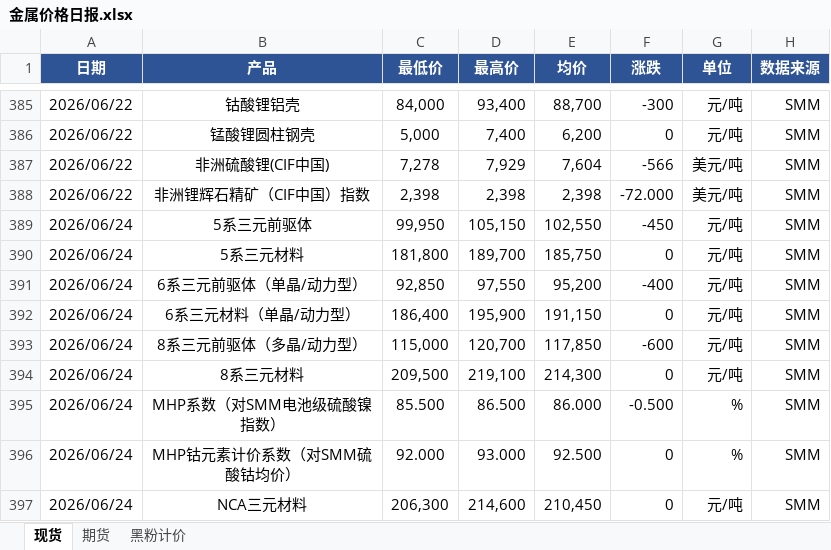
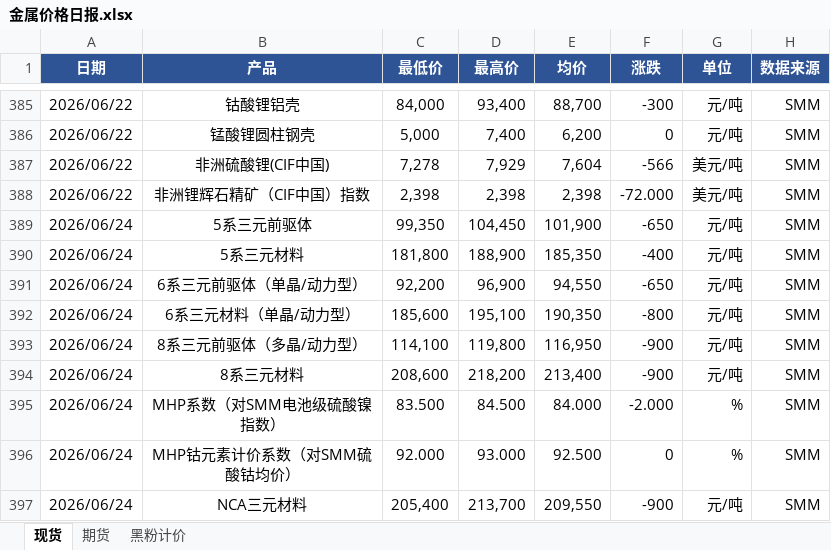
Before and after one commit to liushirong0423-sudo/metal-dashboard, an Excel workbook: 金属价格日报.xlsx, sheet 现货, drawn as a sheet; only a part is shown, gaps mark what is left out; values as stored, in another font and other column widths than the file's, no borders; the diff covers the shown part only; the diff names each change by its address in the sheet, - before the commit and + after, or states it on an @@ line.

```diff
--- a/金属价格日报.xlsx (sheet 现货)
+++ b/金属价格日报.xlsx (sheet 现货)
-C389 (最低价): 99,950
+C389 (最低价): 99,350
-D389 (最高价): 105,150
+D389 (最高价): 104,450
-E389 (均价): 102,550
+E389 (均价): 101,900
-F389 (涨跌): -450
+F389 (涨跌): -650
-D390 (最高价): 189,700
+D390 (最高价): 188,900
-E390 (均价): 185,750
+E390 (均价): 185,350
-F390 (涨跌): 0
+F390 (涨跌): -400
-C391 (最低价): 92,850
+C391 (最低价): 92,200
-D391 (最高价): 97,550
+D391 (最高价): 96,900
-E391 (均价): 95,200
+E391 (均价): 94,550
-F391 (涨跌): -400
+F391 (涨跌): -650
-C392 (最低价): 186,400
+C392 (最低价): 185,600
-D392 (最高价): 195,900
+D392 (最高价): 195,100
-E392 (均价): 191,150
+E392 (均价): 190,350
-F392 (涨跌): 0
+F392 (涨跌): -800
-C393 (最低价): 115,000
+C393 (最低价): 114,100
-D393 (最高价): 120,700
+D393 (最高价): 119,800
-E393 (均价): 117,850
+E393 (均价): 116,950
-F393 (涨跌): -600
+F393 (涨跌): -900
-C394 (最低价): 209,500
+C394 (最低价): 208,600
-D394 (最高价): 219,100
+D394 (最高价): 218,200
-E394 (均价): 214,300
+E394 (均价): 213,400
-F394 (涨跌): 0
+F394 (涨跌): -900
-C395 (最低价): 85.500
+C395 (最低价): 83.500
-D395 (最高价): 86.500
+D395 (最高价): 84.500
-E395 (均价): 86.000
+E395 (均价): 84.000
-F395 (涨跌): -0.500
+F395 (涨跌): -2.000
-C397 (最低价): 206,300
+C397 (最低价): 205,400
-D397 (最高价): 214,600
+D397 (最高价): 213,700
-E397 (均价): 210,450
+E397 (均价): 209,550
-F397 (涨跌): 0
+F397 (涨跌): -900
```
Also changed, not shown: 158 edited cells elsewhere in this sheet, sheet 期货, 1 other file.
